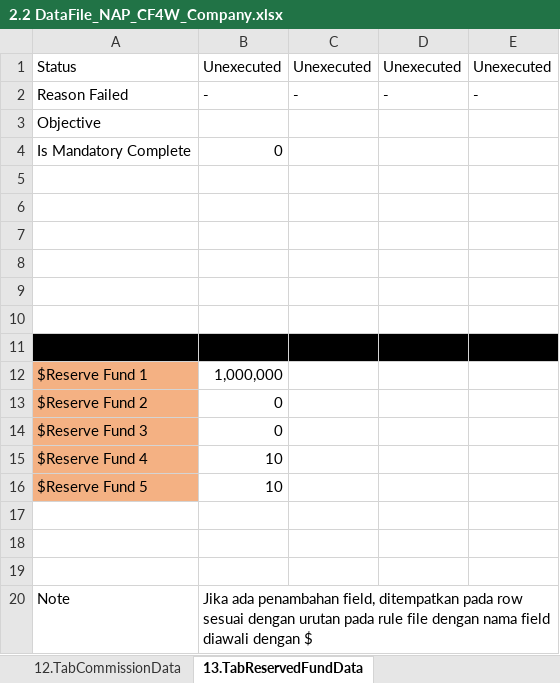
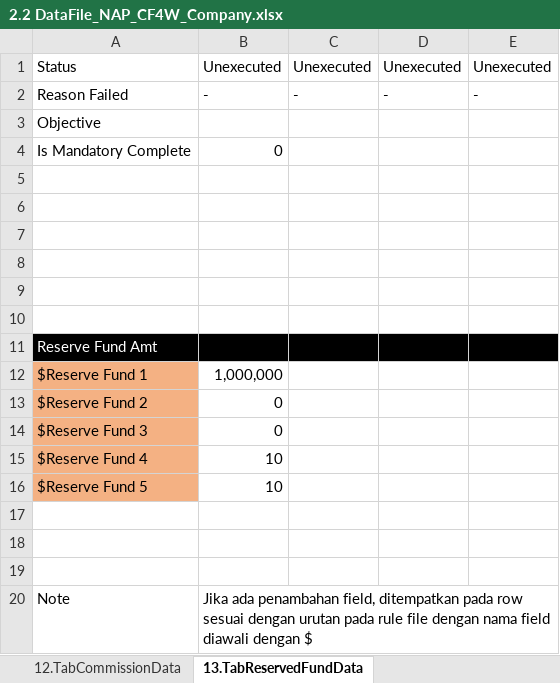
Before and after one commit to qcadins/DemoWorkflow, an Excel workbook: Excel/2.2 DataFile_NAP_CF4W_Company.xlsx, sheet 13.TabReservedFundData, drawn as a sheet; values as stored, in another font and other column widths than the file's, no borders; the diff names each change by its address in the sheet, - before the commit and + after, or states it on an @@ line.

```diff
--- a/Excel/2.2 DataFile_NAP_CF4W_Company.xlsx (sheet 13.TabReservedFundData)
+++ b/Excel/2.2 DataFile_NAP_CF4W_Company.xlsx (sheet 13.TabReservedFundData)
-A11: (empty)
+A11: Reserve Fund Amt
```
Also changed, not shown: Excel/2.1 DataFile_NAP_CF4W.xlsx.
